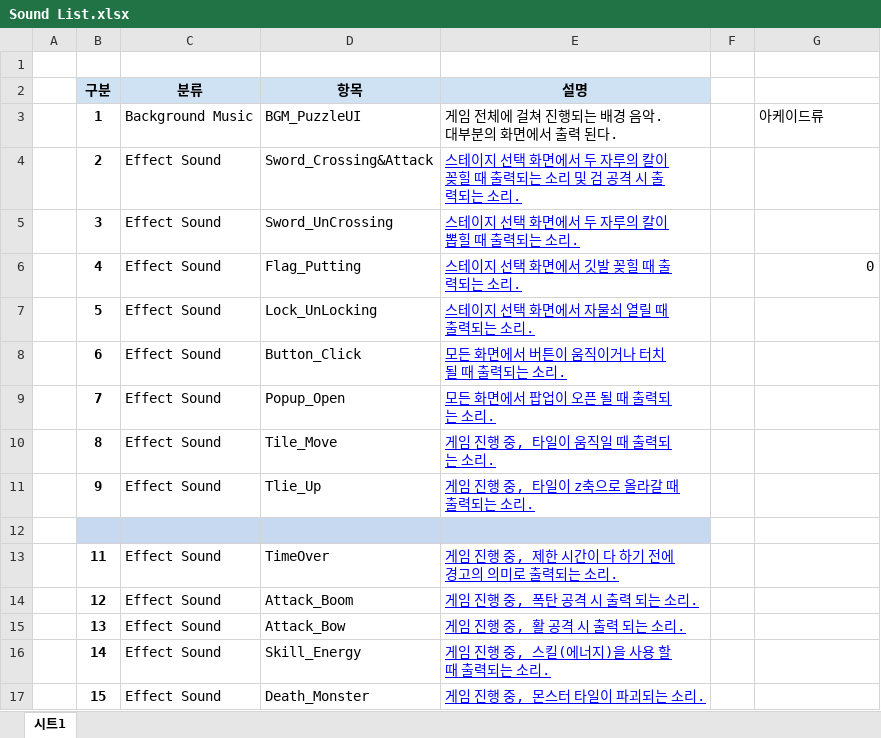
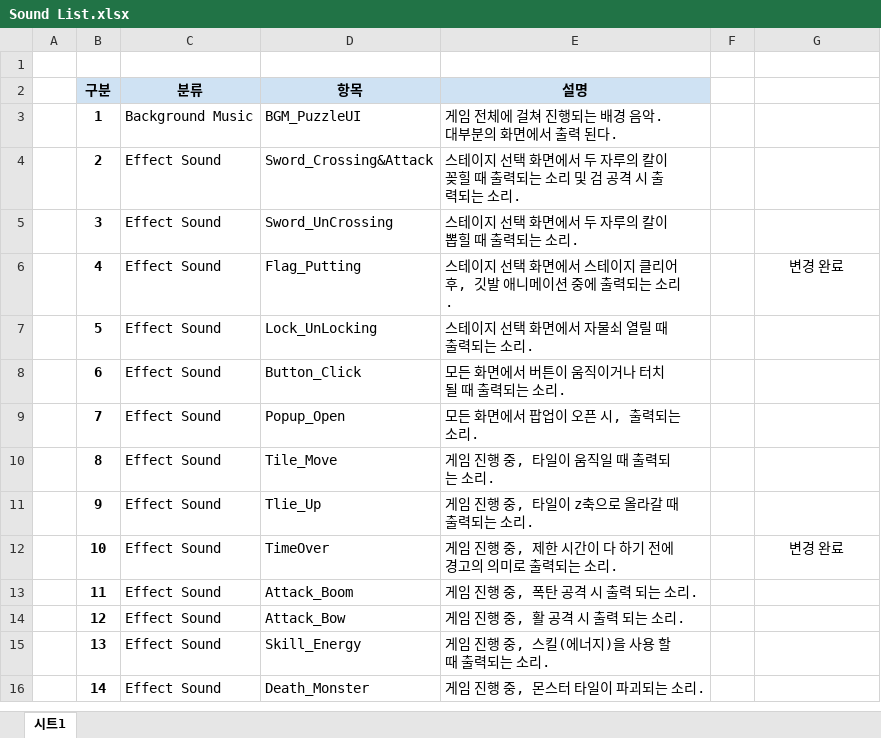
Before and after one commit to PenguinPistol/Sliding_Puzzle_Battle, an Excel workbook: 사운드/Sound List.xlsx, sheet 시트1, drawn as a sheet; values as stored, in another font and other column widths than the file's, no borders; removed rows and columns are numbered as before the commit, all else as after; the diff names each change by its address in the sheet, - before the commit and + after, or states it on an @@ line.

Commit message:
sound
sound

```diff
--- a/사운드/Sound List.xlsx (sheet 시트1)
+++ b/사운드/Sound List.xlsx (sheet 시트1)
-G3: 아케이드류
+G3: (empty)
@@ E4:E11 underline: on → off, text colour: #0000FF → black @@
-E6 (설명): 스테이지 선택 화면에서 깃발 꽂힐 때 출력되는 소리.
+E6 (설명): 스테이지 선택 화면에서 스테이지 클리어 후, 깃발 애니메이션 중에 출력되는 소리.
-G6: 0
+G6: 변경 완료
-G6 alignment: right
+G6 alignment: center
-E9 (설명): 모든 화면에서 팝업이 오픈 될 때 출력되는 소리.
+E9 (설명): 모든 화면에서 팝업이 오픈 시, 출력되는 소리.
-row 12: (empty)
+row 12:  | 10 | Effect Sound | TimeOver | 게임 진행 중, 제한 시간이 다 하기 전에 경고의 의미로 출력되는 소리. |  | 변경 완료
-B12:E12 fill: #C6D9F1
+B12:E12 fill: none
-D13 (항목): TimeOver
+D13 (항목): Attack_Boom
-E13 (설명): 게임 진행 중, 제한 시간이 다 하기 전에 경고의 의미로 출력되는 소리.
+E13 (설명): 게임 진행 중, 폭탄 공격 시 출력 되는 소리.
@@ E13:E16 underline: on → off, text colour: #0000FF → black @@
-D14 (항목): Attack_Boom
+D14 (항목): Attack_Bow
-E14 (설명): 게임 진행 중, 폭탄 공격 시 출력 되는 소리.
+E14 (설명): 게임 진행 중, 활 공격 시 출력 되는 소리.
-D15 (항목): Attack_Bow
+D15 (항목): Skill_Energy
-E15 (설명): 게임 진행 중, 활 공격 시 출력 되는 소리.
+E15 (설명): 게임 진행 중, 스킬(에너지)을 사용 할 때 출력되는 소리.
-D16 (항목): Skill_Energy
+D16 (항목): Death_Monster
-E16 (설명): 게임 진행 중, 스킬(에너지)을 사용 할 때 출력되는 소리.
+E16 (설명): 게임 진행 중, 몬스터 타일이 파괴되는 소리.
-row 17:  | 15 | Effect Sound | Death_Monster | 게임 진행 중, 몬스터 타일이 파괴되는 소리.
```
Also changed, not shown: 4 other files.
